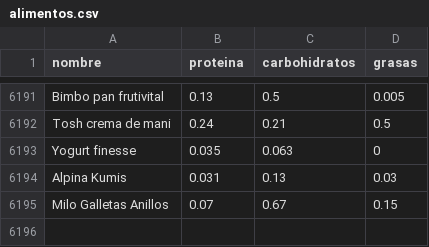
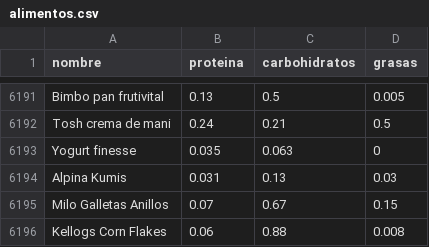
Before and after one commit to rcgomezap/OptiMacro, a CSV file: database/alimentos.csv, drawn as a sheet; only a part is shown, gaps mark what is left out; the diff names each change by its address in the sheet, - before the commit and + after, or states it on an @@ line.

Commit message:
Updated db

```diff
--- a/database/alimentos.csv
+++ b/database/alimentos.csv
+row 6196: Kellogs Corn Flakes | 0.06 | 0.88 | 0.008
```
